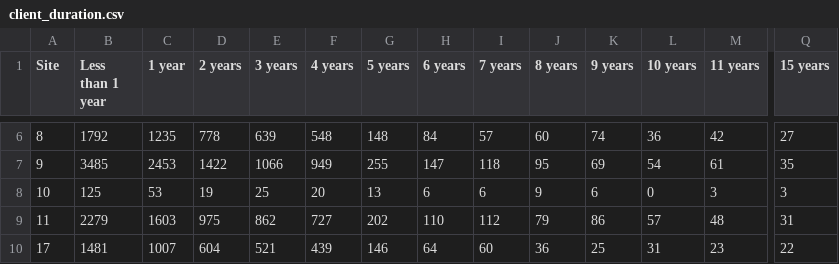
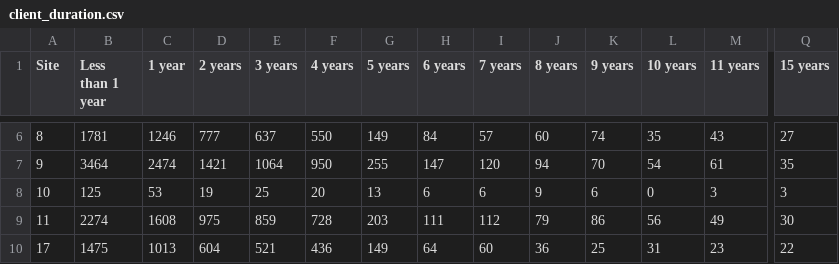
Before and after one commit to childpovertyactionlab/wic-clinic-reports, a CSV file: data/scriptData/client_duration.csv, drawn as a sheet; only a part is shown, gaps mark what is left out; the diff covers the shown part only; the diff names each change by its address in the sheet, - before the commit and + after, or states it on an @@ line.

```diff
--- a/data/scriptData/client_duration.csv
+++ b/data/scriptData/client_duration.csv
-B6 (Less than 1 year): 1792
+B6 (Less than 1 year): 1781
-C6 (1 year): 1235
+C6 (1 year): 1246
-D6 (2 years): 778
+D6 (2 years): 777
-E6 (3 years): 639
+E6 (3 years): 637
-F6 (4 years): 548
+F6 (4 years): 550
-G6 (5 years): 148
+G6 (5 years): 149
-L6 (10 years): 36
+L6 (10 years): 35
-M6 (11 years): 42
+M6 (11 years): 43
-B7 (Less than 1 year): 3485
+B7 (Less than 1 year): 3464
-C7 (1 year): 2453
+C7 (1 year): 2474
-D7 (2 years): 1422
+D7 (2 years): 1421
-E7 (3 years): 1066
+E7 (3 years): 1064
-F7 (4 years): 949
+F7 (4 years): 950
-I7 (7 years): 118
+I7 (7 years): 120
-J7 (8 years): 95
+J7 (8 years): 94
-K7 (9 years): 69
+K7 (9 years): 70
-B9 (Less than 1 year): 2279
+B9 (Less than 1 year): 2274
-C9 (1 year): 1603
+C9 (1 year): 1608
-E9 (3 years): 862
+E9 (3 years): 859
-F9 (4 years): 727
+F9 (4 years): 728
-G9 (5 years): 202
+G9 (5 years): 203
-H9 (6 years): 110
+H9 (6 years): 111
-L9 (10 years): 57
+L9 (10 years): 56
-M9 (11 years): 48
+M9 (11 years): 49
-Q9 (15 years): 31
+Q9 (15 years): 30
-B10 (Less than 1 year): 1481
+B10 (Less than 1 year): 1475
-C10 (1 year): 1007
+C10 (1 year): 1013
-F10 (4 years): 439
+F10 (4 years): 436
-G10 (5 years): 146
+G10 (5 years): 149
```
Also changed, not shown: 64 edited cells elsewhere in this file, data/scriptData/client_familyduration.csv, data/scriptData/df.csv, 27 other files.
